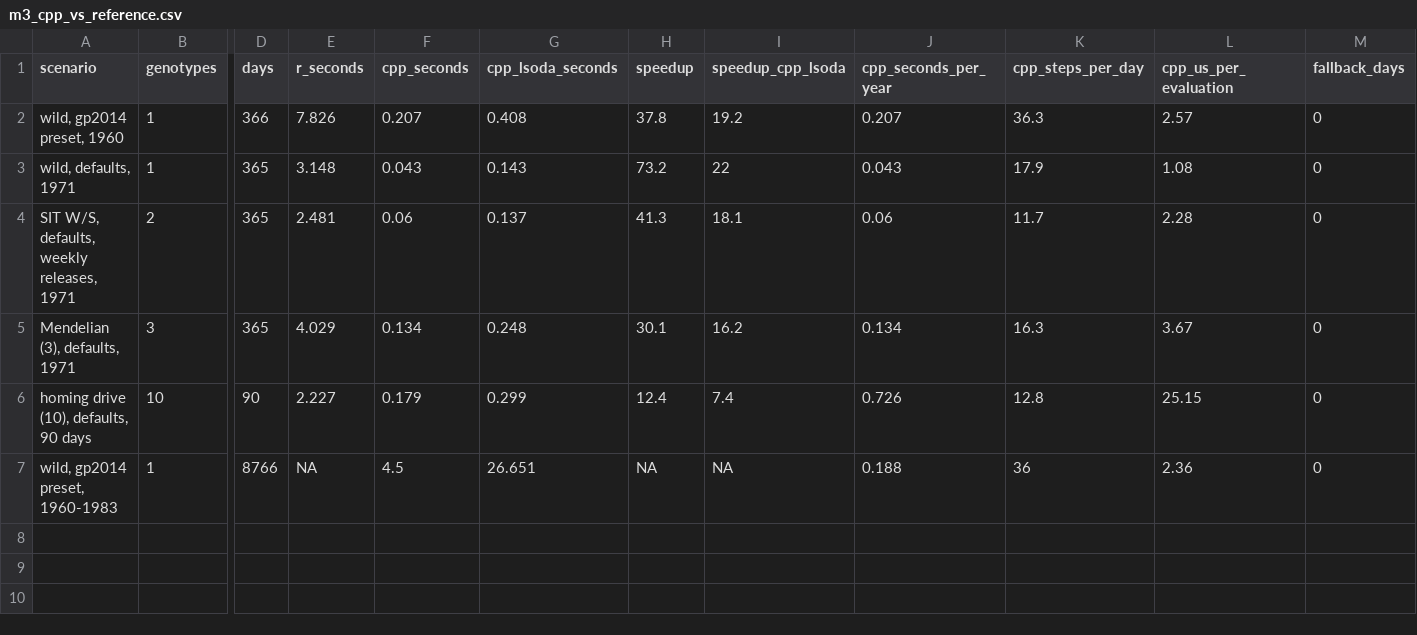
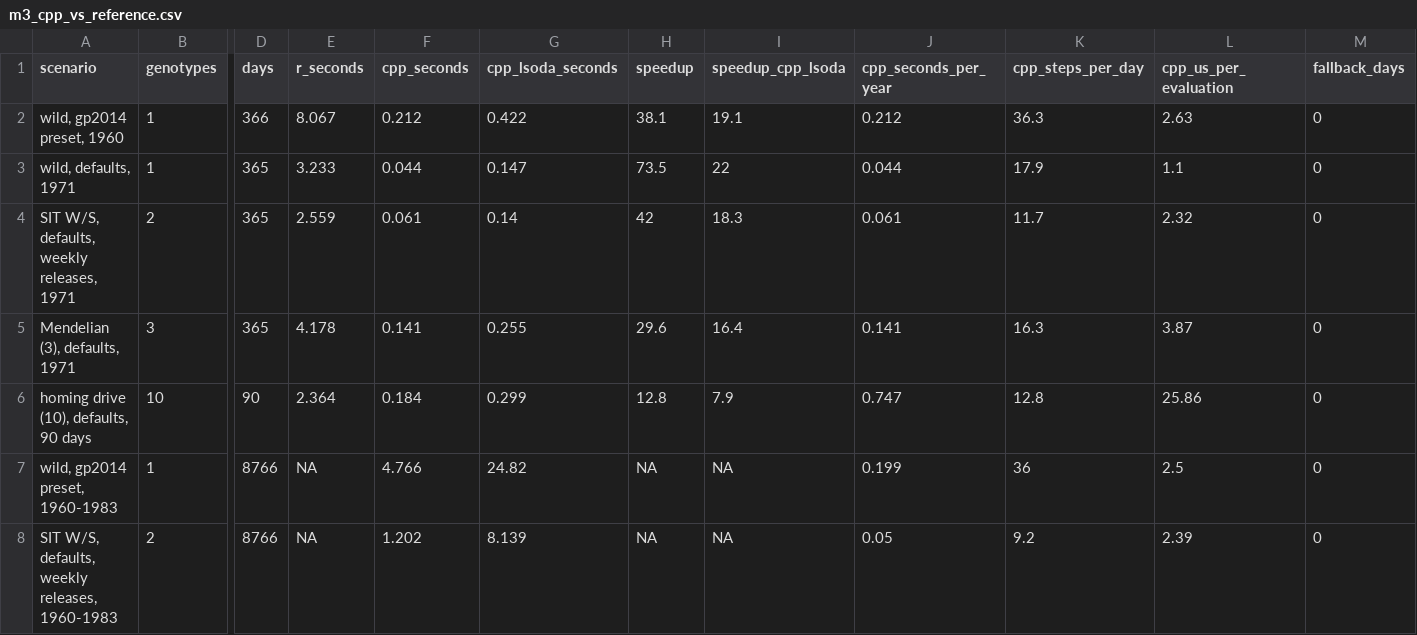
Before and after one commit to prateek1verma/SGDrivE, a CSV file: bench/results/m3_cpp_vs_reference.csv, drawn as a sheet; only a part is shown, gaps mark what is left out; rows hold the shown columns only; the diff names each change by its address in the sheet, - before the commit and + after, or states it on an @@ line.

```diff
--- a/bench/results/m3_cpp_vs_reference.csv
+++ b/bench/results/m3_cpp_vs_reference.csv
-E2 (r_seconds): 7.826
+E2 (r_seconds): 8.067
-F2 (cpp_seconds): 0.207
+F2 (cpp_seconds): 0.212
-G2 (cpp_lsoda_seconds): 0.408
+G2 (cpp_lsoda_seconds): 0.422
-H2 (speedup): 37.8
+H2 (speedup): 38.1
-I2 (speedup_cpp_lsoda): 19.2
+I2 (speedup_cpp_lsoda): 19.1
-J2 (cpp_seconds_per_year): 0.207
+J2 (cpp_seconds_per_year): 0.212
-L2 (cpp_us_per_evaluation): 2.57
+L2 (cpp_us_per_evaluation): 2.63
-E3 (r_seconds): 3.148
+E3 (r_seconds): 3.233
-F3 (cpp_seconds): 0.043
+F3 (cpp_seconds): 0.044
-G3 (cpp_lsoda_seconds): 0.143
+G3 (cpp_lsoda_seconds): 0.147
-H3 (speedup): 73.2
+H3 (speedup): 73.5
-J3 (cpp_seconds_per_year): 0.043
+J3 (cpp_seconds_per_year): 0.044
-L3 (cpp_us_per_evaluation): 1.08
+L3 (cpp_us_per_evaluation): 1.1
-E4 (r_seconds): 2.481
+E4 (r_seconds): 2.559
-F4 (cpp_seconds): 0.06
+F4 (cpp_seconds): 0.061
-G4 (cpp_lsoda_seconds): 0.137
+G4 (cpp_lsoda_seconds): 0.14
-H4 (speedup): 41.3
+H4 (speedup): 42
-I4 (speedup_cpp_lsoda): 18.1
+I4 (speedup_cpp_lsoda): 18.3
-J4 (cpp_seconds_per_year): 0.06
+J4 (cpp_seconds_per_year): 0.061
-L4 (cpp_us_per_evaluation): 2.28
+L4 (cpp_us_per_evaluation): 2.32
-E5 (r_seconds): 4.029
+E5 (r_seconds): 4.178
-F5 (cpp_seconds): 0.134
+F5 (cpp_seconds): 0.141
-G5 (cpp_lsoda_seconds): 0.248
+G5 (cpp_lsoda_seconds): 0.255
-H5 (speedup): 30.1
+H5 (speedup): 29.6
-I5 (speedup_cpp_lsoda): 16.2
+I5 (speedup_cpp_lsoda): 16.4
-J5 (cpp_seconds_per_year): 0.134
+J5 (cpp_seconds_per_year): 0.141
-L5 (cpp_us_per_evaluation): 3.67
+L5 (cpp_us_per_evaluation): 3.87
-E6 (r_seconds): 2.227
+E6 (r_seconds): 2.364
-F6 (cpp_seconds): 0.179
+F6 (cpp_seconds): 0.184
-H6 (speedup): 12.4
+H6 (speedup): 12.8
-I6 (speedup_cpp_lsoda): 7.4
+I6 (speedup_cpp_lsoda): 7.9
-J6 (cpp_seconds_per_year): 0.726
+J6 (cpp_seconds_per_year): 0.747
-L6 (cpp_us_per_evaluation): 25.15
+L6 (cpp_us_per_evaluation): 25.86
-F7 (cpp_seconds): 4.5
+F7 (cpp_seconds): 4.766
-G7 (cpp_lsoda_seconds): 26.651
+G7 (cpp_lsoda_seconds): 24.82
-J7 (cpp_seconds_per_year): 0.188
+J7 (cpp_seconds_per_year): 0.199
-L7 (cpp_us_per_evaluation): 2.36
+L7 (cpp_us_per_evaluation): 2.5
+row 8: SIT W/S, defaults, weekly releases, 1960-1983 | 2 | 8766 | NA | 1.202 | 8.139 | NA | NA | 0.05 | 9.2 | 2.39 | 0
```
Also changed, not shown: 15 other files.
